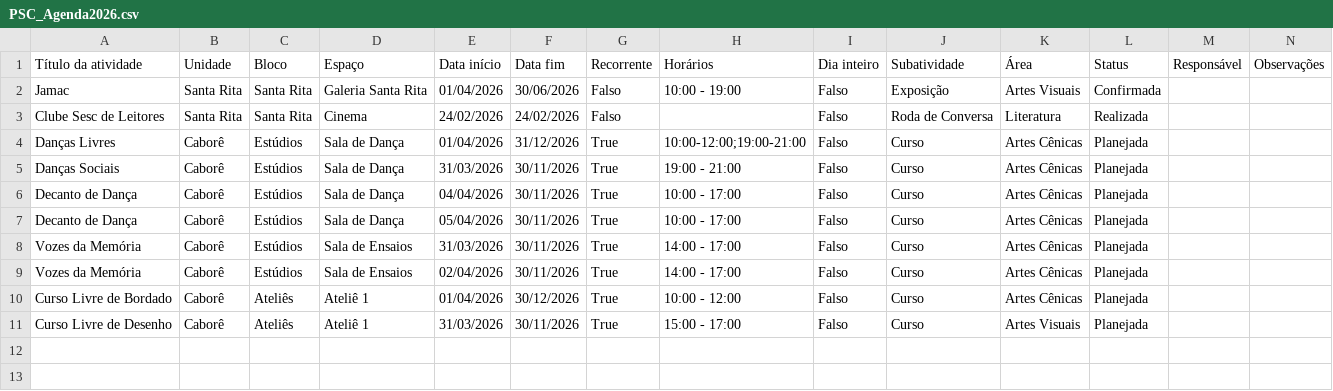
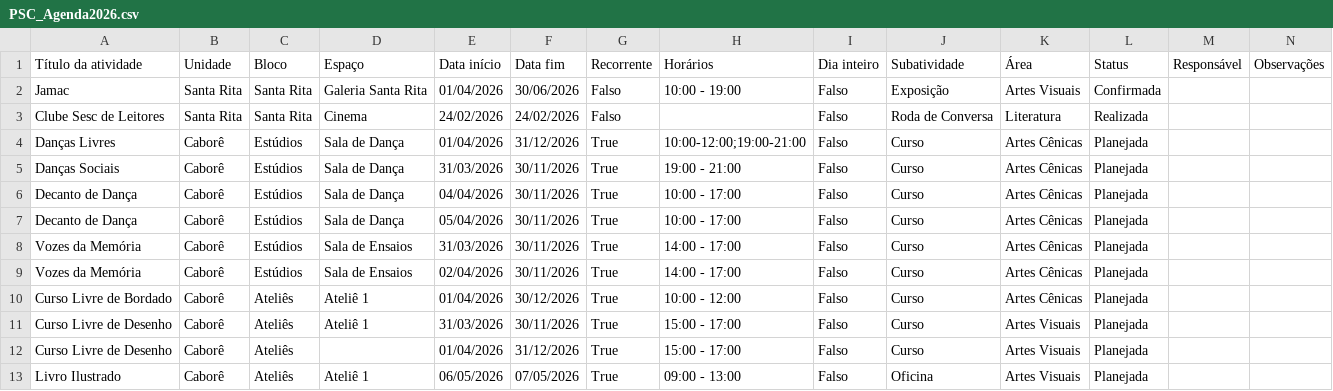
Before and after one commit to antoniogarciacouto/agendaPSC, a CSV file: PSC_Agenda2026.csv, drawn as a sheet.

Commit message:
Add files via upload

```diff
--- a/PSC_Agenda2026.csv
+++ b/PSC_Agenda2026.csv
@@ -11 +11,3 @@
 "Curso Livre de Desenho","Caborê","Ateliês","Ateliê 1","31/03/2026","30/11/2026","True","15:00 - 17:00","Falso","Curso","Artes Visuais","Planejada",,
+"Curso Livre de Desenho","Caborê","Ateliês",,"01/04/2026","31/12/2026","True","15:00 - 17:00","Falso","Curso","Artes Visuais","Planejada",,
+"Livro Ilustrado","Caborê","Ateliês","Ateliê 1","06/05/2026","07/05/2026","True","09:00 - 13:00","Falso","Oficina","Artes Visuais","Planejada",,
```
